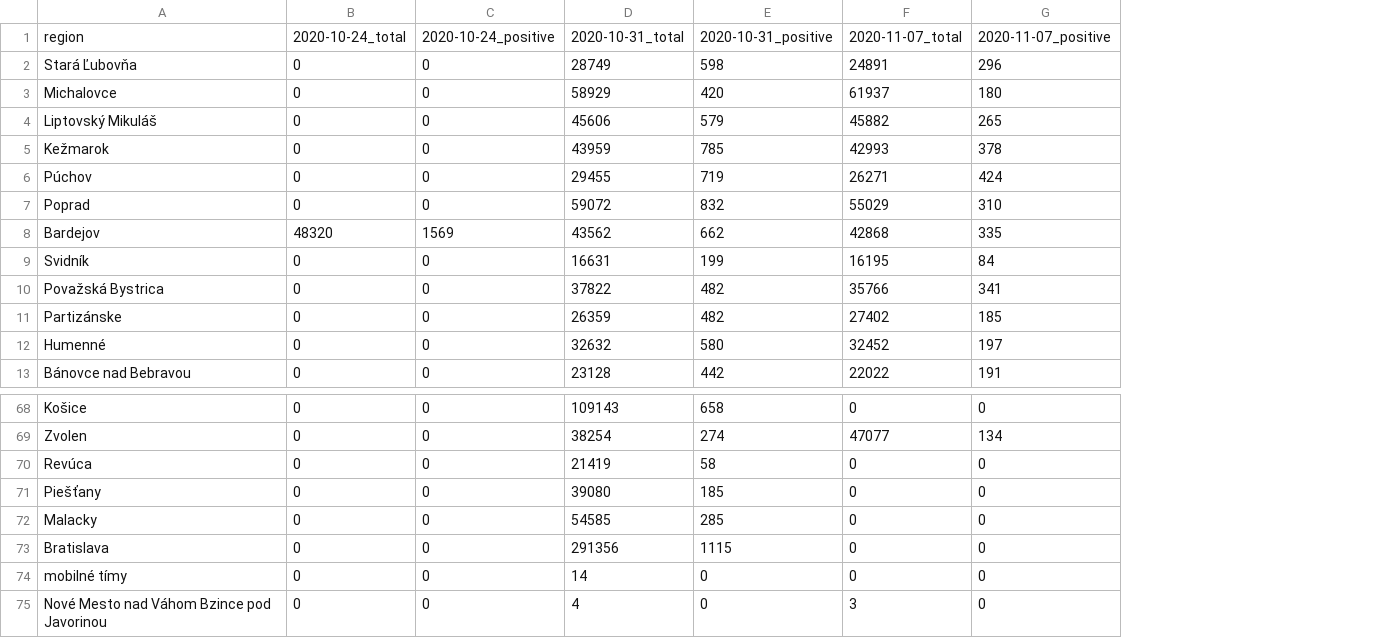
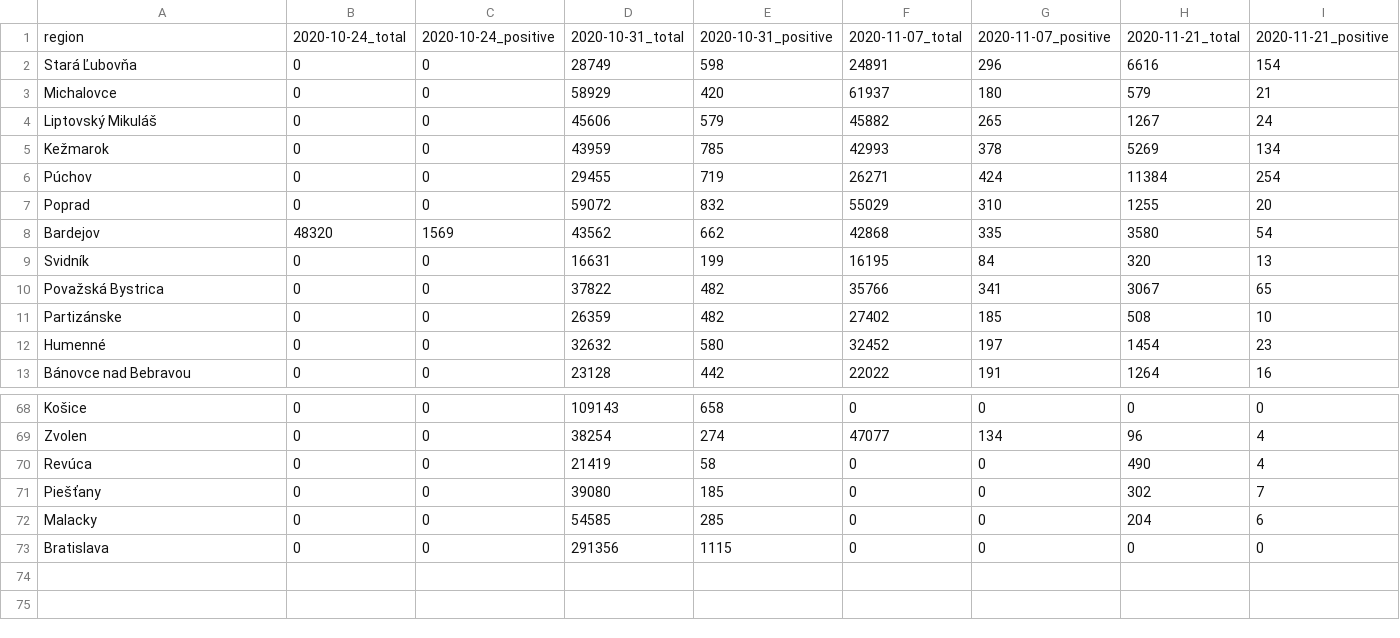
Before and after one commit to innouveau/corona-map, a CSV file: public/data/maps/slovakia/positive-antigen-tests.csv, drawn as a sheet; only a part is shown, gaps mark what is left out; removed rows and columns are numbered as before the commit, all else as after; the diff names each change by its address in the sheet, - before the commit and + after, or states it on an @@ line.

Commit message:
add slovakia data, fix current date

```diff
--- a/public/data/maps/slovakia/positive-antigen-tests.csv
+++ b/public/data/maps/slovakia/positive-antigen-tests.csv
+column H, rows 1-13: 2020-11-21_total | 6616 | 579 | 1267 | 5269 | 11384 | 1255 | 3580 | 320 | 3067 | 508 | 1454 | 1264; rows 68-73: 0 | 96 | 490 | 302 | 204 | 0
+column I, rows 1-13: 2020-11-21_positive | 154 | 21 | 24 | 134 | 254 | 20 | 54 | 13 | 65 | 10 | 23 | 16; rows 68-73: 0 | 4 | 4 | 7 | 6 | 0
-row 74: mobilné tímy | 0 | 0 | 14 | 0 | 0 | 0
-row 75: Nové Mesto nad Váhom Bzince pod Javorinou | 0 | 0 | 4 | 0 | 3 | 0
```
Also changed, not shown: 10 other files.
